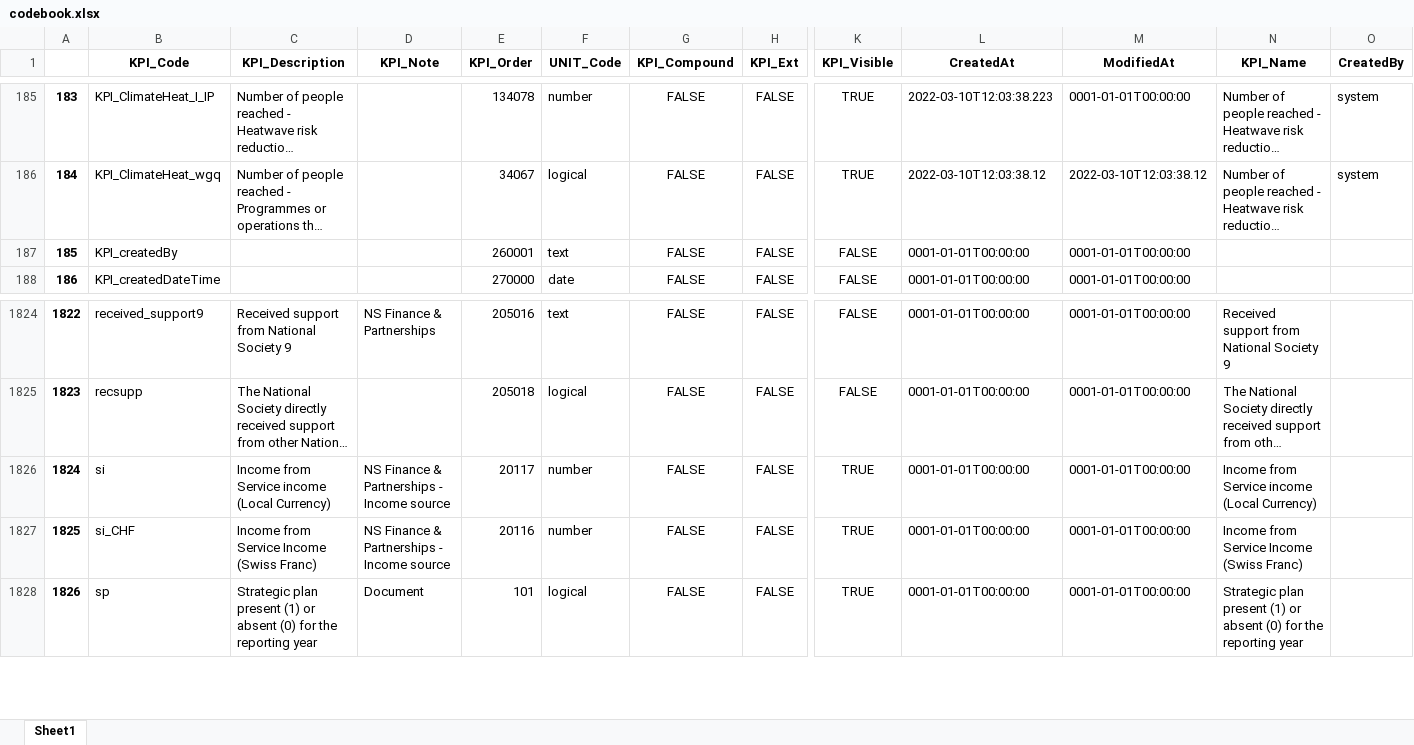
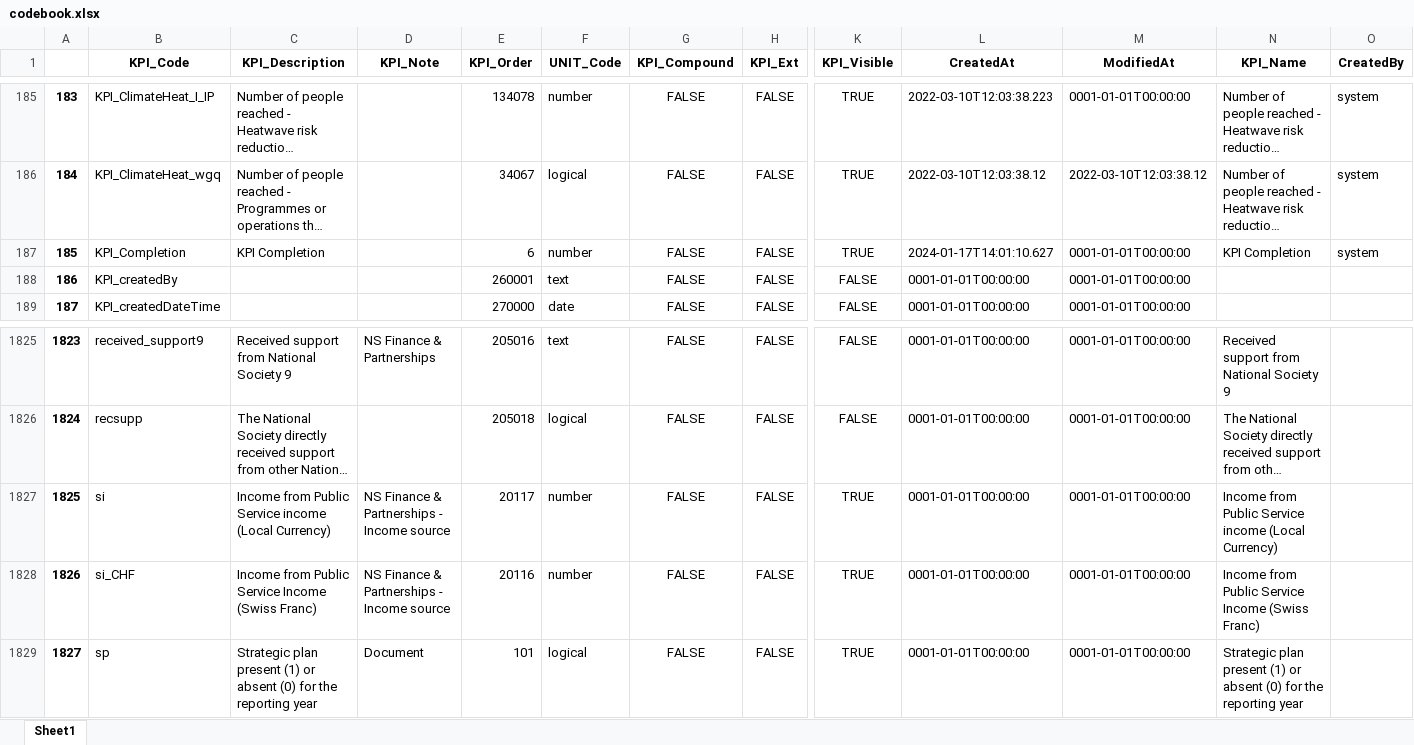
Before and after one commit to FDRS-ifrc/fdrs_imputing_missing_values, an Excel workbook: references/codebook.xlsx, sheet Sheet1, drawn as a sheet; only a part is shown, gaps mark what is left out; long unchanged cells end in …; values as stored, in another font and other column widths than the file's, no borders; addresses are those after the commit; rows hold the shown columns only; the diff names each change by its address in the sheet, - before the commit and + after, or states it on an @@ line.

Commit message:
Changed the notebook, number of years, see a table with differences

```diff
--- a/references/codebook.xlsx (sheet Sheet1)
+++ b/references/codebook.xlsx (sheet Sheet1)
+row 187: 185 | KPI_Completion | KPI Completion |  | 6 | number | FALSE | FALSE | TRUE | 2024-01-17T14:01:10.627 | 0001-01-01T00:00:00 | KPI Completion | system
@@ column A renumbered from row 188 down @@
-C1827 (KPI_Description): Income from Service income…
+C1827 (KPI_Description): Income from Public Service income…
-N1827 (KPI_Name): Income from Service income…
+N1827 (KPI_Name): Income from Public Service income…
-C1828 (KPI_Description): Income from Service Income (Swiss Franc)
+C1828 (KPI_Description): Income from Public Service Income (Swiss Franc)
-N1828 (KPI_Name): Income from Service Income (Swiss Franc)
+N1828 (KPI_Name): Income from Public Service Income (Swiss Franc)
```
Also changed, not shown: 8 other files.
